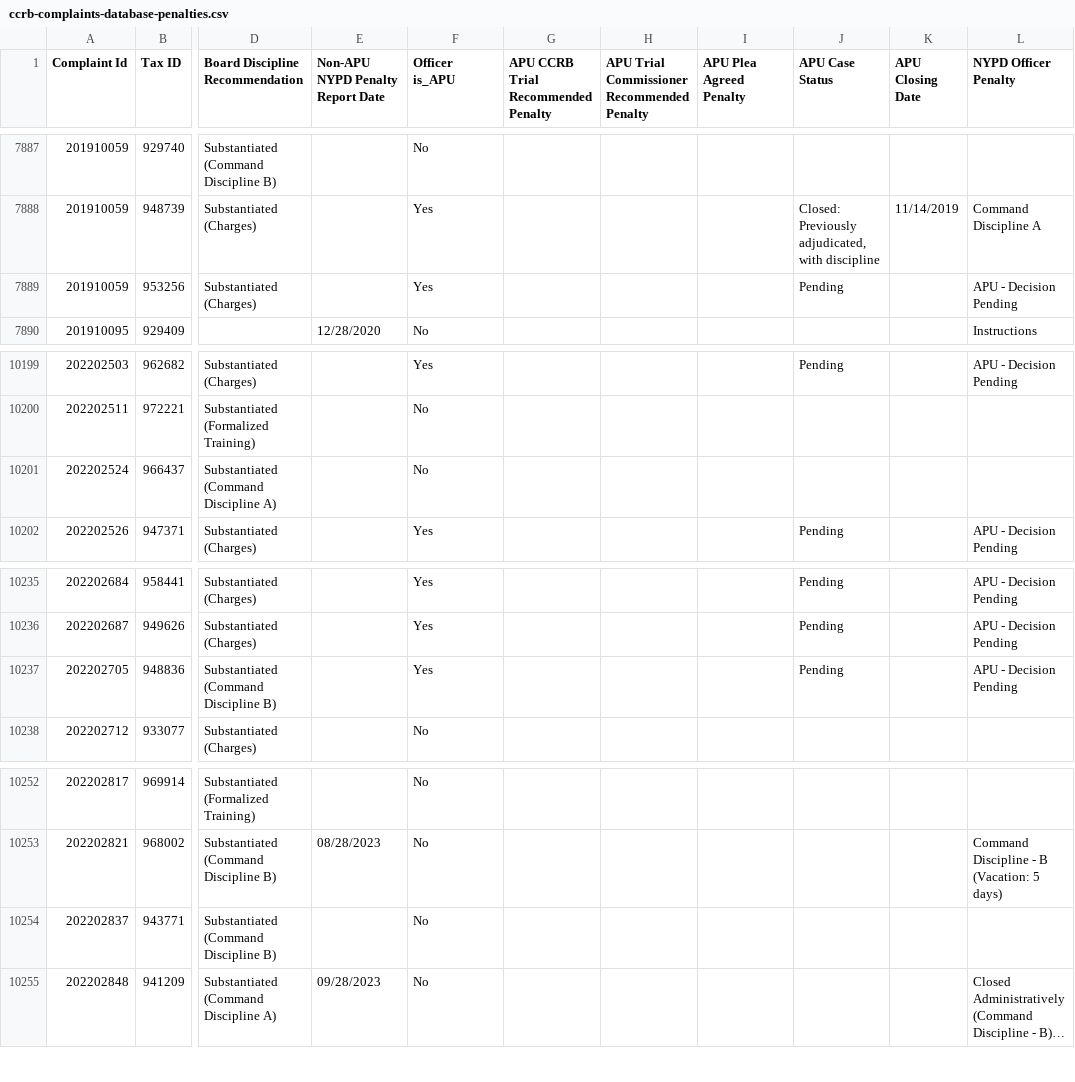
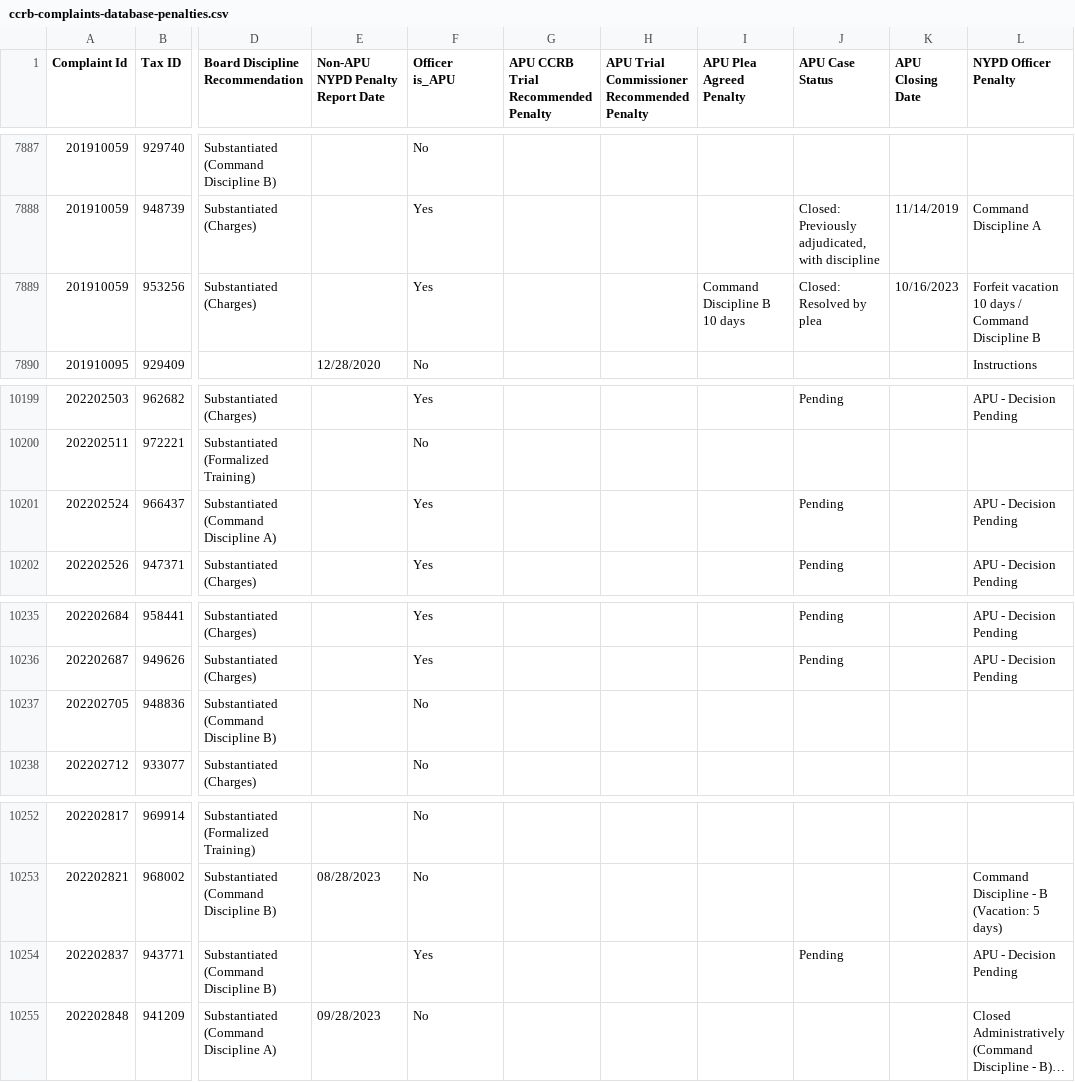
Before and after one commit to ryanwatkins/ccrb-complaint-records, a CSV file: ccrb-complaints-database-penalties.csv, drawn as a sheet; only a part is shown, gaps mark what is left out; long unchanged cells end in …; the diff covers the shown part only; the diff names each change by its address in the sheet, - before the commit and + after, or states it on an @@ line.

```diff
--- a/ccrb-complaints-database-penalties.csv
+++ b/ccrb-complaints-database-penalties.csv
-I7889 (APU Plea Agreed Penalty): (empty)
+I7889 (APU Plea Agreed Penalty): Command Discipline B 10 days
-J7889 (APU Case Status): Pending
+J7889 (APU Case Status): Closed: Resolved by plea
-K7889 (APU Closing Date): (empty)
+K7889 (APU Closing Date): 10/16/2023
-L7889 (NYPD Officer Penalty): APU - Decision Pending
+L7889 (NYPD Officer Penalty): Forfeit vacation 10 days / Command Discipline B
-F10201 (Officer is_APU): No
+F10201 (Officer is_APU): Yes
-J10201 (APU Case Status): (empty)
+J10201 (APU Case Status): Pending
-L10201 (NYPD Officer Penalty): (empty)
+L10201 (NYPD Officer Penalty): APU - Decision Pending
-F10237 (Officer is_APU): Yes
+F10237 (Officer is_APU): No
-J10237 (APU Case Status): Pending
+J10237 (APU Case Status): (empty)
-L10237 (NYPD Officer Penalty): APU - Decision Pending
+L10237 (NYPD Officer Penalty): (empty)
-F10254 (Officer is_APU): No
+F10254 (Officer is_APU): Yes
-J10254 (APU Case Status): (empty)
+J10254 (APU Case Status): Pending
-L10254 (NYPD Officer Penalty): (empty)
+L10254 (NYPD Officer Penalty): APU - Decision Pending
```
Also changed, not shown: 34 edited cells elsewhere in this file, 2 other files.
